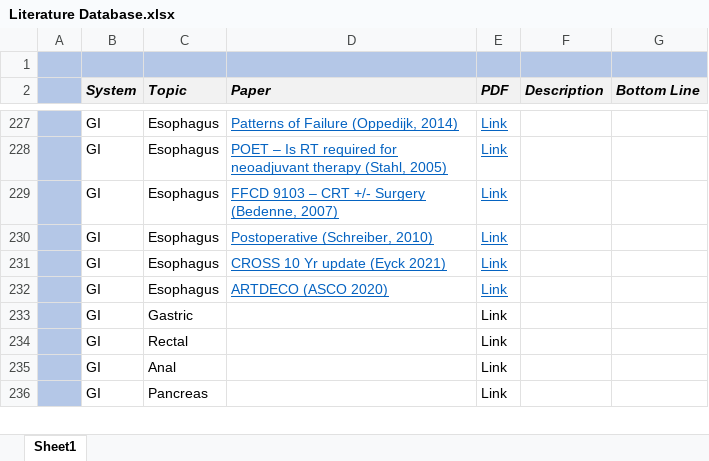
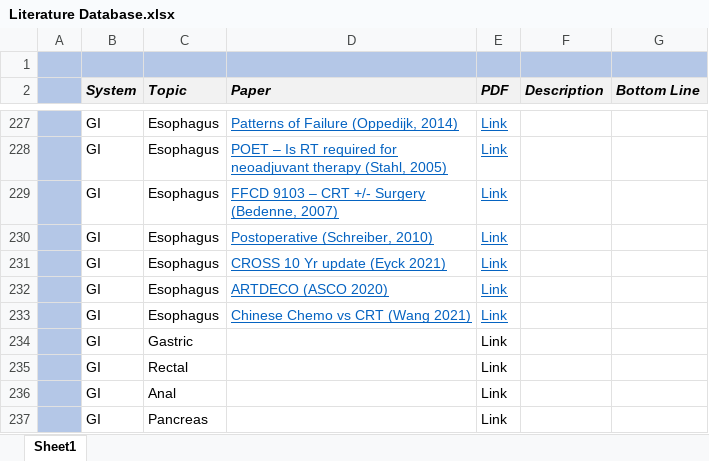
Before and after one commit to cladbury/COHRadOncResidentResources, an Excel workbook: Database/Literature Database.xlsx, sheet Sheet1, drawn as a sheet; only a part is shown, gaps mark what is left out; values as stored, in another font and other column widths than the file's, no borders; the diff names each change by its address in the sheet, - before the commit and + after, or states it on an @@ line.

```diff
--- a/Database/Literature Database.xlsx (sheet Sheet1)
+++ b/Database/Literature Database.xlsx (sheet Sheet1)
+row 233:  | GI | Esophagus | Chinese Chemo vs CRT (Wang 2021) | Link
```
Also changed, not shown: 8 other files.
